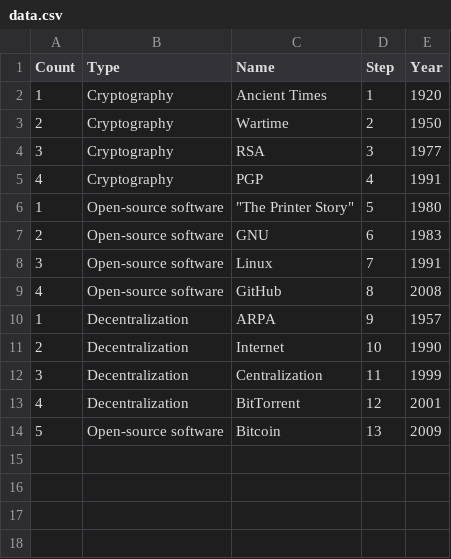
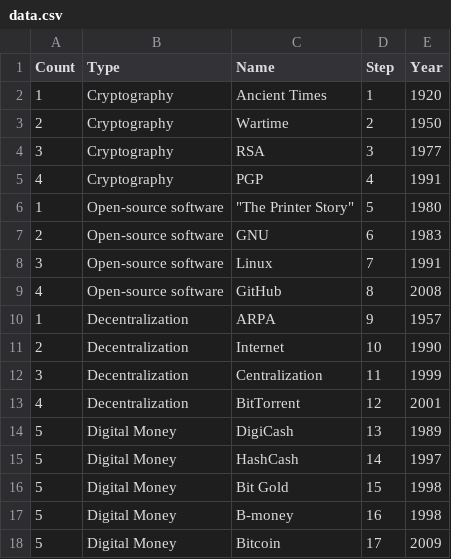
Before and after one commit to nchikurova/history-of-blockchain, a CSV file: data/data.csv, drawn as a sheet.

Commit message:
fixing text & adding digital money

```diff
--- a/data/data.csv
+++ b/data/data.csv
@@ -13,2 +13,6 @@ Count,Type,Name,Step,Year
 4,Decentralization,BitTorrent,12,2001
-5,Open-source software,Bitcoin,13,2009
+5,Digital Money,DigiCash,13,1989
+5,Digital Money,HashCash,14,1997
+5,Digital Money,Bit Gold,15,1998
+5,Digital Money,B-money,16,1998
+5,Digital Money,Bitcoin,17,2009
```
Also changed, not shown: data/data_draft.csv, 2 other files.
